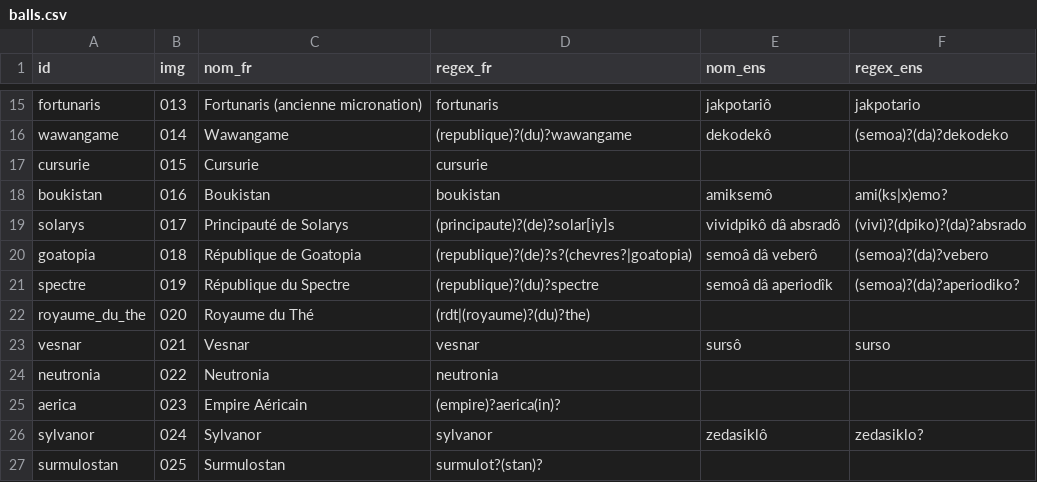
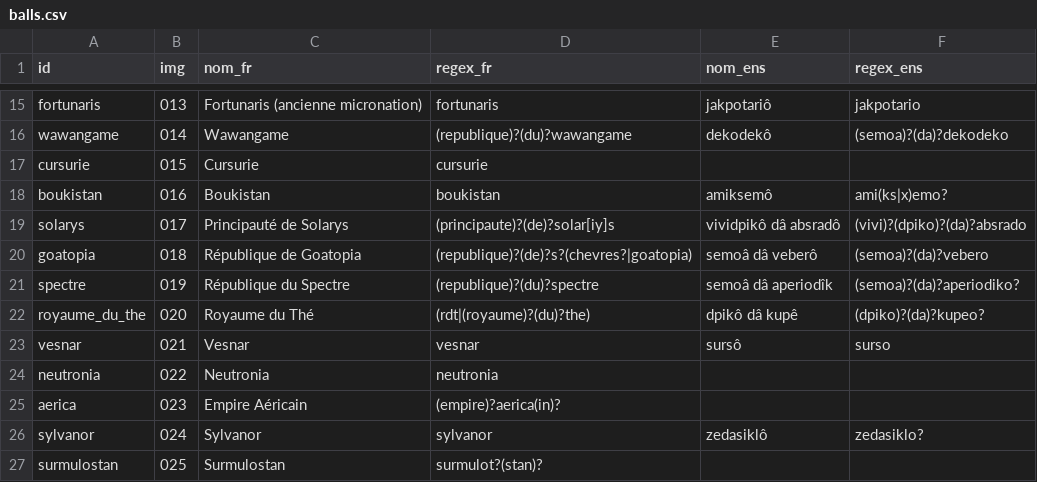
Before and after one commit to PiggyPigCute/microballs, a CSV file: balls.csv, drawn as a sheet; only a part is shown, gaps mark what is left out.

Commit message:
rdt en ernestien

```diff
--- a/balls.csv
+++ b/balls.csv
@@ -21,3 +21,3 @@ goatopia;018;République de Goatopia;(republique)?(de)?s?(chevres?|goatopia);sem
 spectre;019;République du Spectre;(republique)?(du)?spectre;semoâ dâ aperiodîk;(semoa)?(da)?aperiodiko?
-royaume_du_the;020;Royaume du Thé;(rdt|(royaume)?(du)?the)
+royaume_du_the;020;Royaume du Thé;(rdt|(royaume)?(du)?the);dpikô dâ kupê;(dpiko)?(da)?kupeo?
 vesnar;021;Vesnar;vesnar;sursô;surso
```
